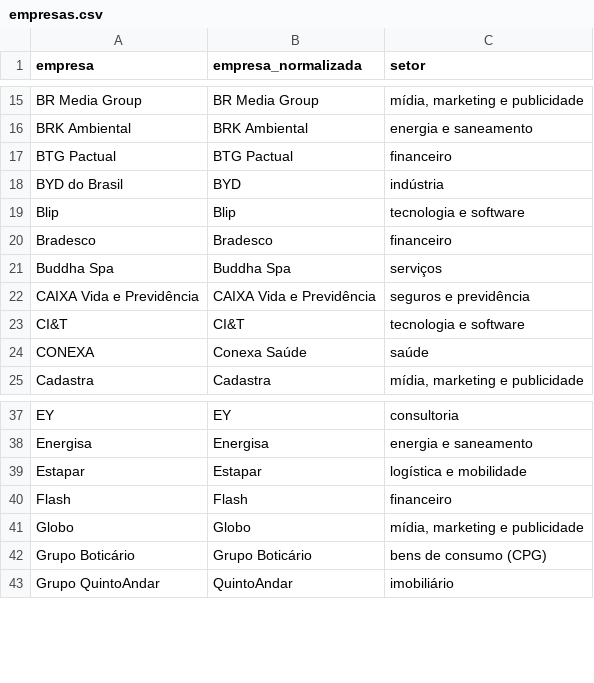
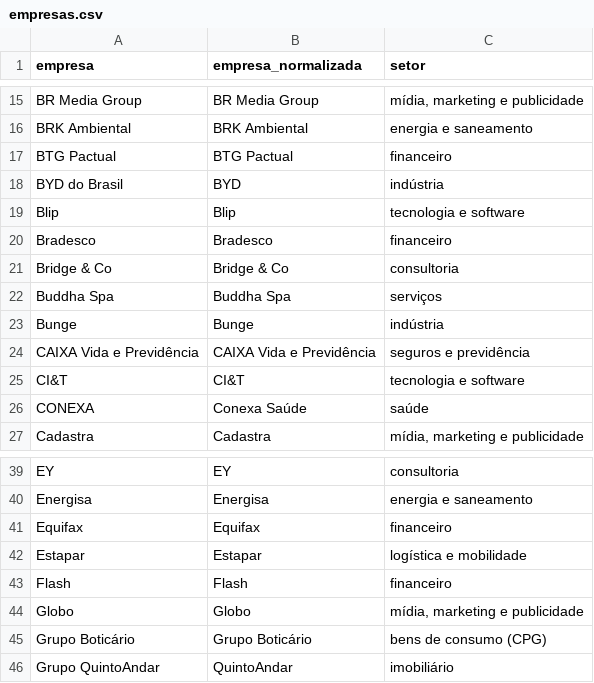
Before and after one commit to nandodsg/mercado-gestao-dados-br, a CSV file: data/empresas.csv, drawn as a sheet; only a part is shown, gaps mark what is left out; the diff names each change by its address in the sheet, - before the commit and + after, or states it on an @@ line.

```diff
--- a/data/empresas.csv
+++ b/data/empresas.csv
+row 21: Bridge & Co | Bridge & Co | consultoria
+row 23: Bunge | Bunge | indústria
+row 41: Equifax | Equifax | financeiro
```
Also changed, not shown: data/benchmarks.csv, data/requisitos.csv, 2 other files.
